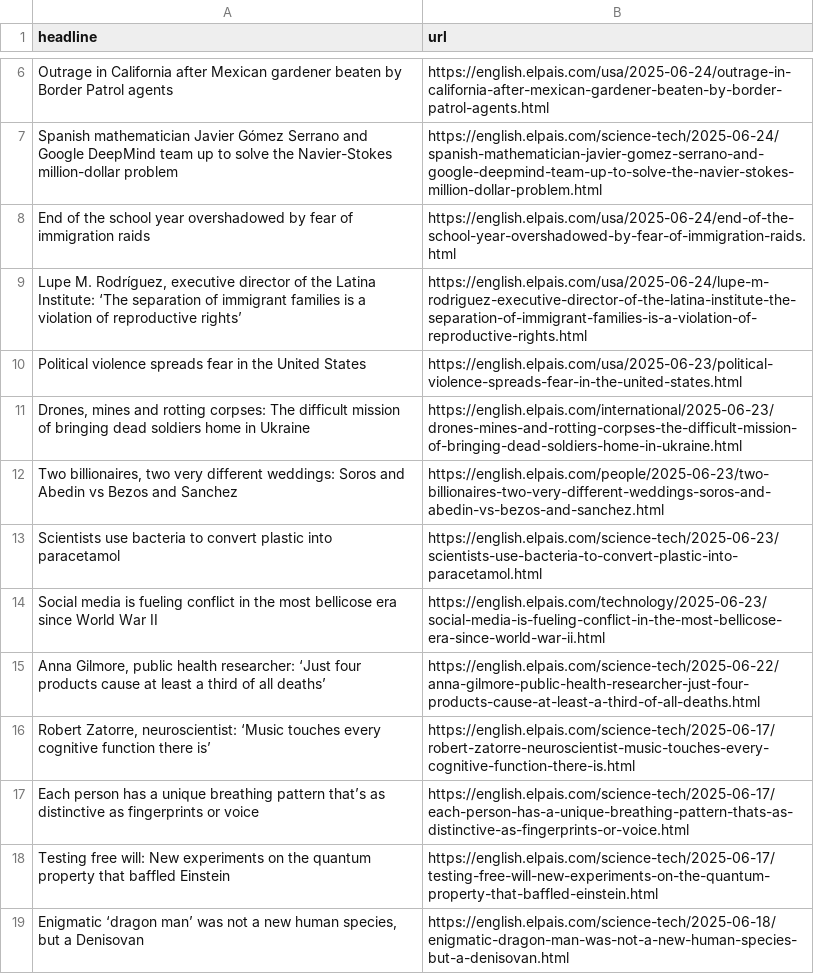
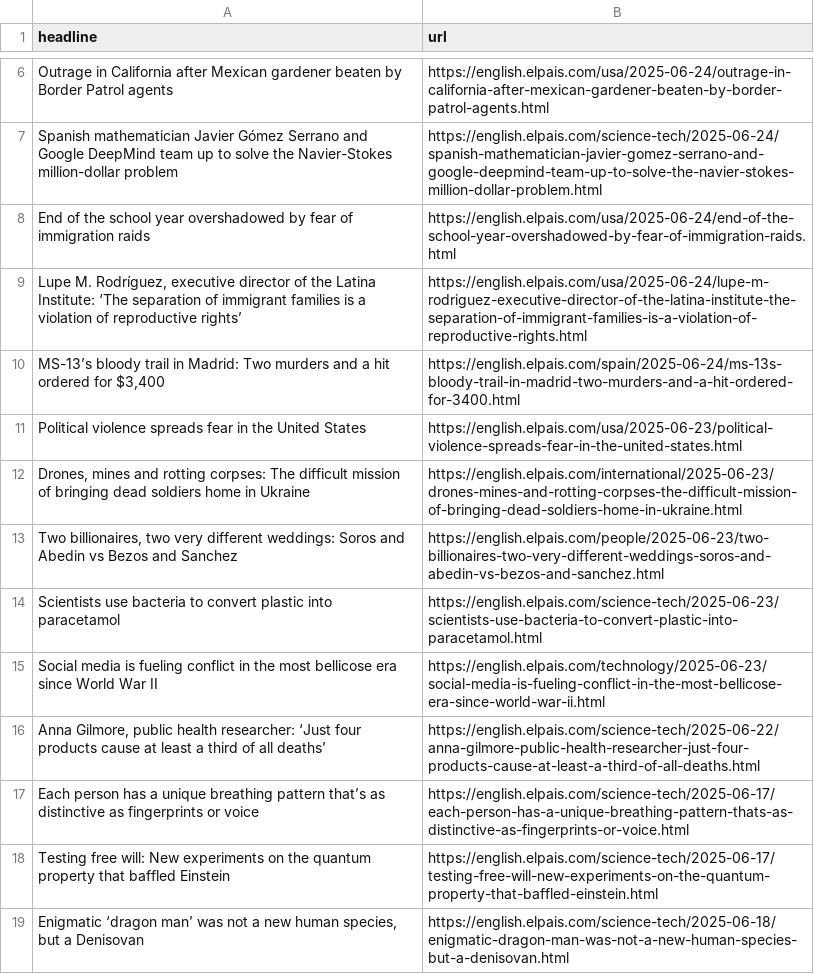
Before and after one commit to berberebecca/el-pais-autoscraper, a CSV file: headlines.csv, drawn as a sheet; only a part is shown, gaps mark what is left out.

```diff
--- a/headlines.csv
+++ b/headlines.csv
@@ -9,2 +9,3 @@ End of the school year overshadowed by fear of immigration raids ,https://englis
 "Lupe M. Rodríguez, executive director of the Latina Institute: ‘The separation of immigrant families is a violation of reproductive rights’ ",https://english.elpais.com/usa/2025-06-24/lupe-m-rodriguez-executive-director-of-the-latina-institute-the-separation-of-immigrant-families-is-a-violation-of-reproductive-rights.html
+"MS-13’s bloody trail in Madrid: Two murders and a hit ordered for $3,400 ",https://english.elpais.com/spain/2025-06-24/ms-13s-bloody-trail-in-madrid-two-murders-and-a-hit-ordered-for-3400.html
 Political violence spreads fear in the United States,https://english.elpais.com/usa/2025-06-23/political-violence-spreads-fear-in-the-united-states.html
@@ -15,3 +16,2 @@ Social media is fueling conflict in the most bellicose era since World War II ,
 "Anna Gilmore, public health researcher: ‘Just four products cause at least a third of all deaths’",https://english.elpais.com/science-tech/2025-06-22/anna-gilmore-public-health-researcher-just-four-products-cause-at-least-a-third-of-all-deaths.html
-"Robert Zatorre, neuroscientist: ‘Music touches every cognitive function there is’",https://english.elpais.com/science-tech/2025-06-17/robert-zatorre-neuroscientist-music-touches-every-cognitive-function-there-is.html
 Each person has a unique breathing pattern that’s as distinctive as fingerprints or voice,https://english.elpais.com/science-tech/2025-06-17/each-person-has-a-unique-breathing-pattern-thats-as-distinctive-as-fingerprints-or-voice.html
```
